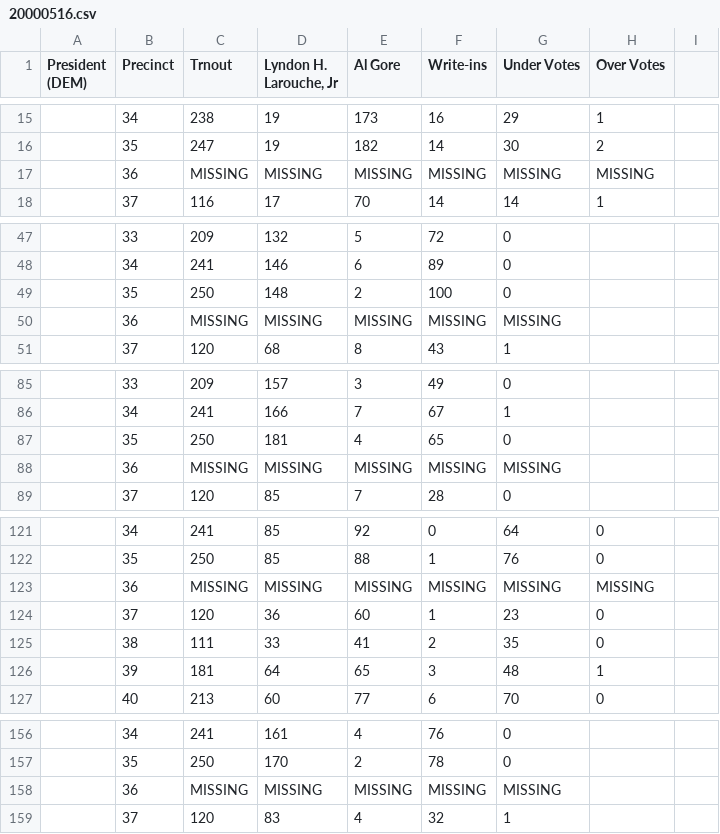
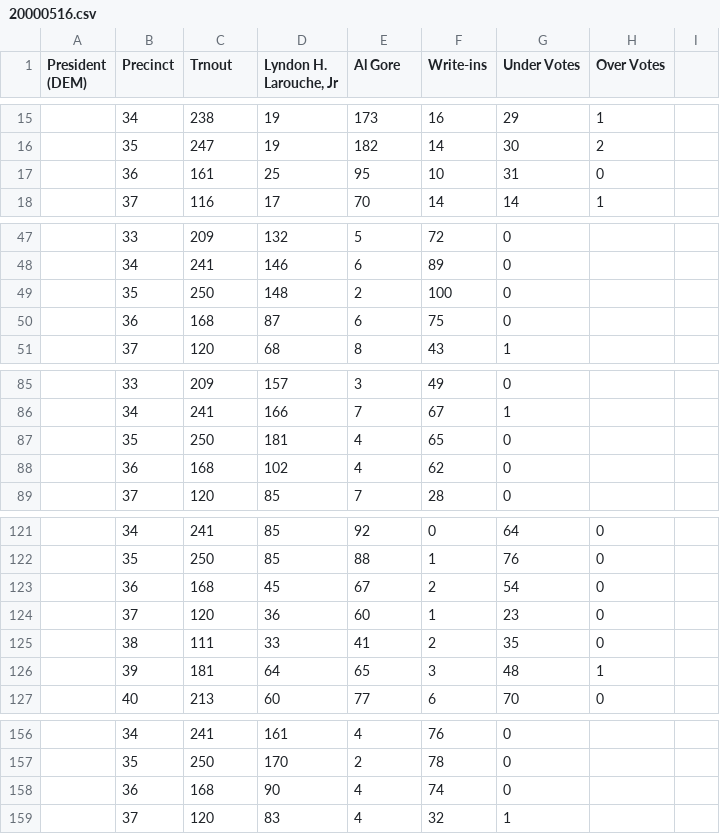
Before and after one commit to openelections/openelections-sources-or, a CSV file: Josephine/20000516.csv, drawn as a sheet; only a part is shown, gaps mark what is left out; removed rows and columns are numbered as before the commit, all else as after; the diff covers the shown part only; the diff names each change by its address in the sheet, - before the commit and + after, or states it on an @@ line.

Commit message:
Added missing page to Josephine 2000 primary

```diff
--- a/Josephine/20000516.csv
+++ b/Josephine/20000516.csv
-row 17:  | 36 | MISSING | MISSING | MISSING | MISSING | MISSING | MISSING
+row 17:  | 36 | 161 | 25 | 95 | 10 | 31 | 0
-row 50:  | 36 | MISSING | MISSING | MISSING | MISSING | MISSING
+row 50:  | 36 | 168 | 87 | 6 | 75 | 0
-row 88:  | 36 | MISSING | MISSING | MISSING | MISSING | MISSING
+row 88:  | 36 | 168 | 102 | 4 | 62 | 0
-row 123:  | 36 | MISSING | MISSING | MISSING | MISSING | MISSING | MISSING
+row 123:  | 36 | 168 | 45 | 67 | 2 | 54 | 0
-row 158:  | 36 | MISSING | MISSING | MISSING | MISSING | MISSING
+row 158:  | 36 | 168 | 90 | 4 | 74 | 0
```
Also changed, not shown: 1 added row and 1 removed row elsewhere in this file, 1 other file.
